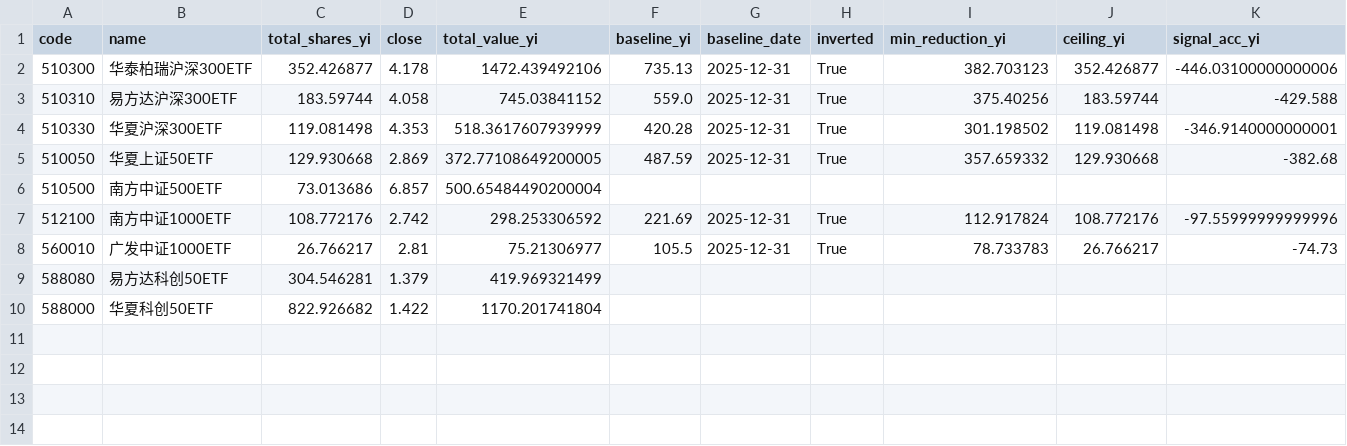
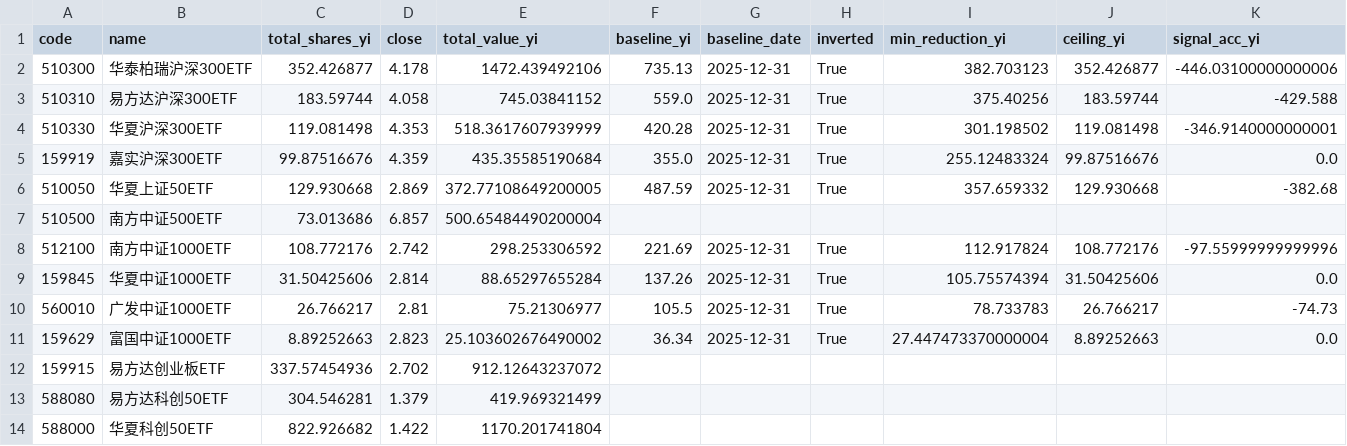
Before and after one commit to shanshanshan66688-art/Blue-pill-monitor, a CSV file: data/calibration.csv, drawn as a sheet; only a part is shown; rows hold the shown columns only; the diff names each change by its address in the sheet, - before the commit and + after, or states it on an @@ line.

```diff
--- a/data/calibration.csv
+++ b/data/calibration.csv
+row 5: 159919 | 嘉实沪深300ETF | 99.87516676 | 4.359 | 435.35585190684 | 355.0 | 2025-12-31 | True | 255.12483324 | 99.87516676 | 0.0
+row 9: 159845 | 华夏中证1000ETF | 31.50425606 | 2.814 | 88.65297655284 | 137.26 | 2025-12-31 | True | 105.75574394 | 31.50425606 | 0.0
+row 11: 159629 | 富国中证1000ETF | 8.89252663 | 2.823 | 25.103602676490002 | 36.34 | 2025-12-31 | True | 27.447473370000004 | 8.89252663 | 0.0
+row 12: 159915 | 易方达创业板ETF | 337.57454936 | 2.702 | 912.12643237072
```
Also changed, not shown: data/etf_flows_yi.csv, data/signals.csv, 2 other files.
